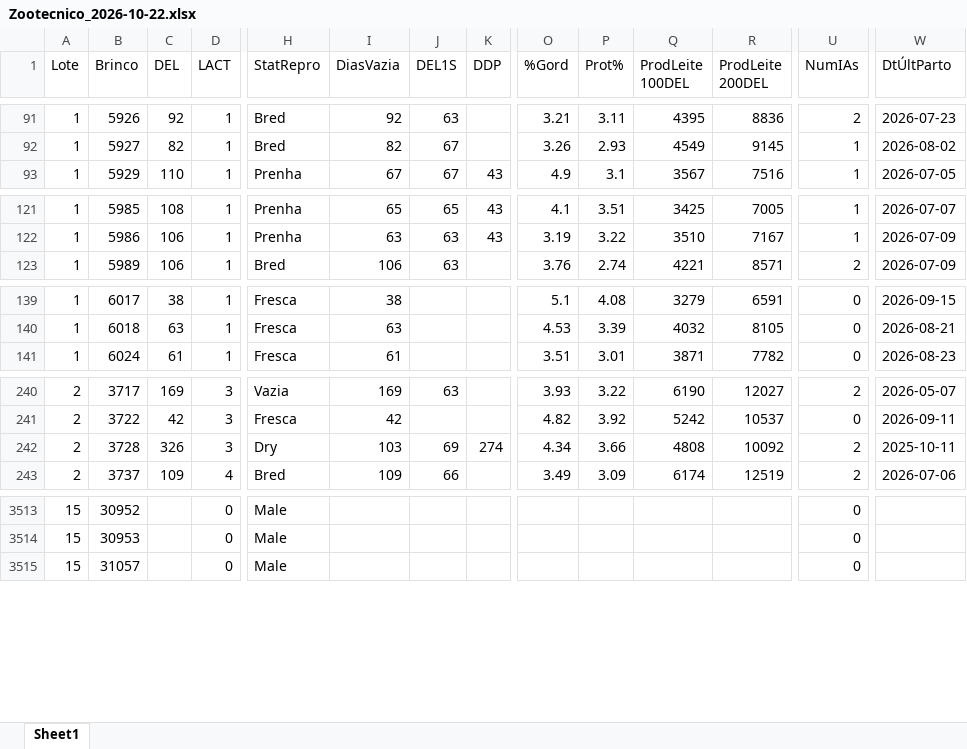
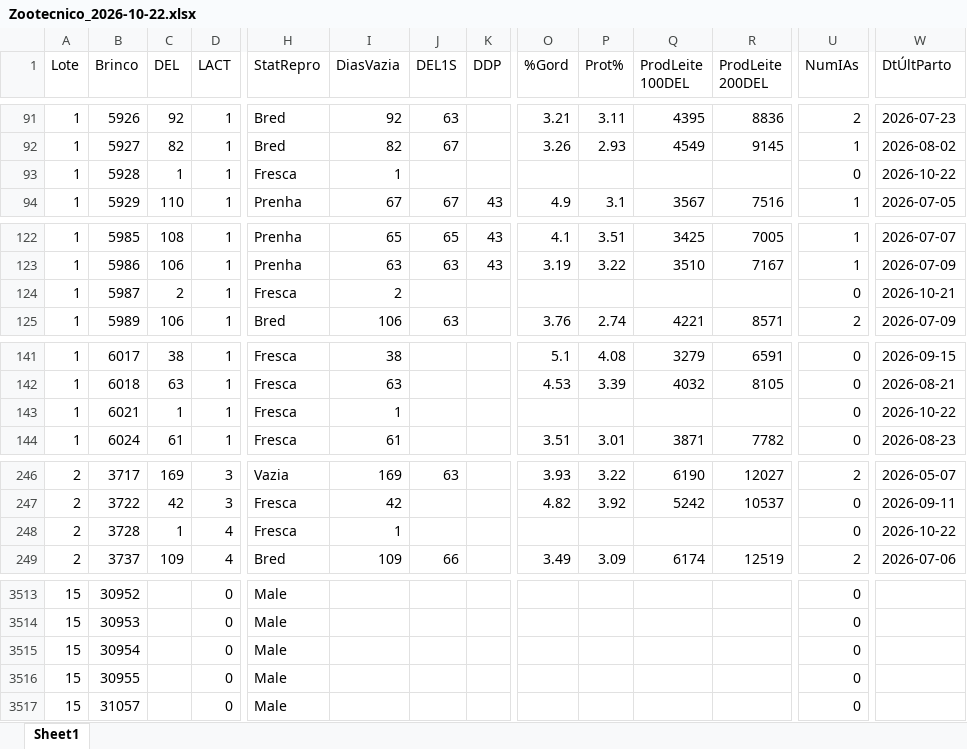
Before and after one commit to helem130516-ux/arkafla, an Excel workbook: dados/zootecnico/Zootecnico_2026-10-22.xlsx, sheet Sheet1, drawn as a sheet; only a part is shown, gaps mark what is left out; values as stored, in another font and other column widths than the file's, no borders; addresses are those after the commit; rows hold the shown columns only; the diff covers the shown part only; the diff names each change by its address in the sheet, - before the commit and + after, or states it on an @@ line.

```diff
--- a/dados/zootecnico/Zootecnico_2026-10-22.xlsx (sheet Sheet1)
+++ b/dados/zootecnico/Zootecnico_2026-10-22.xlsx (sheet Sheet1)
+row 93: 1 | 5928 | 1 | 1 | Fresca | 1 |  |  |  |  |  |  | 0 | 2026-10-22
+row 124: 1 | 5987 | 2 | 1 | Fresca | 2 |  |  |  |  |  |  | 0 | 2026-10-21
+row 143: 1 | 6021 | 1 | 1 | Fresca | 1 |  |  |  |  |  |  | 0 | 2026-10-22
-C248 (DEL): 326
+C248 (DEL): 1
-D248 (LACT): 3
+D248 (LACT): 4
-H248 (StatRepro): Dry
+H248 (StatRepro): Fresca
-I248 (DiasVazia): 103
+I248 (DiasVazia): 1
-J248 (DEL1S): 69
+J248 (DEL1S): (empty)
-K248 (DDP): 274
+K248 (DDP): (empty)
-O248 (%Gord): 4.34
+O248 (%Gord): (empty)
-P248 (Prot%): 3.66
+P248 (Prot%): (empty)
-Q248 (ProdLeite 100DEL): 4808
+Q248 (ProdLeite 100DEL): (empty)
-R248 (ProdLeite 200DEL): 10092
+R248 (ProdLeite 200DEL): (empty)
-U248 (NumIAs): 2
+U248 (NumIAs): 0
-W248 (DtÚltParto): 2025-10-11
+W248 (DtÚltParto): 2026-10-22
+row 3515: 15 | 30954 |  | 0 | Male |  |  |  |  |  |  |  | 0
+row 3516: 15 | 30955 |  | 0 | Male |  |  |  |  |  |  |  | 0
```
Also changed, not shown: 9 added rows, 9 removed rows and 2 edited cells elsewhere in this sheet, 8 other files.
